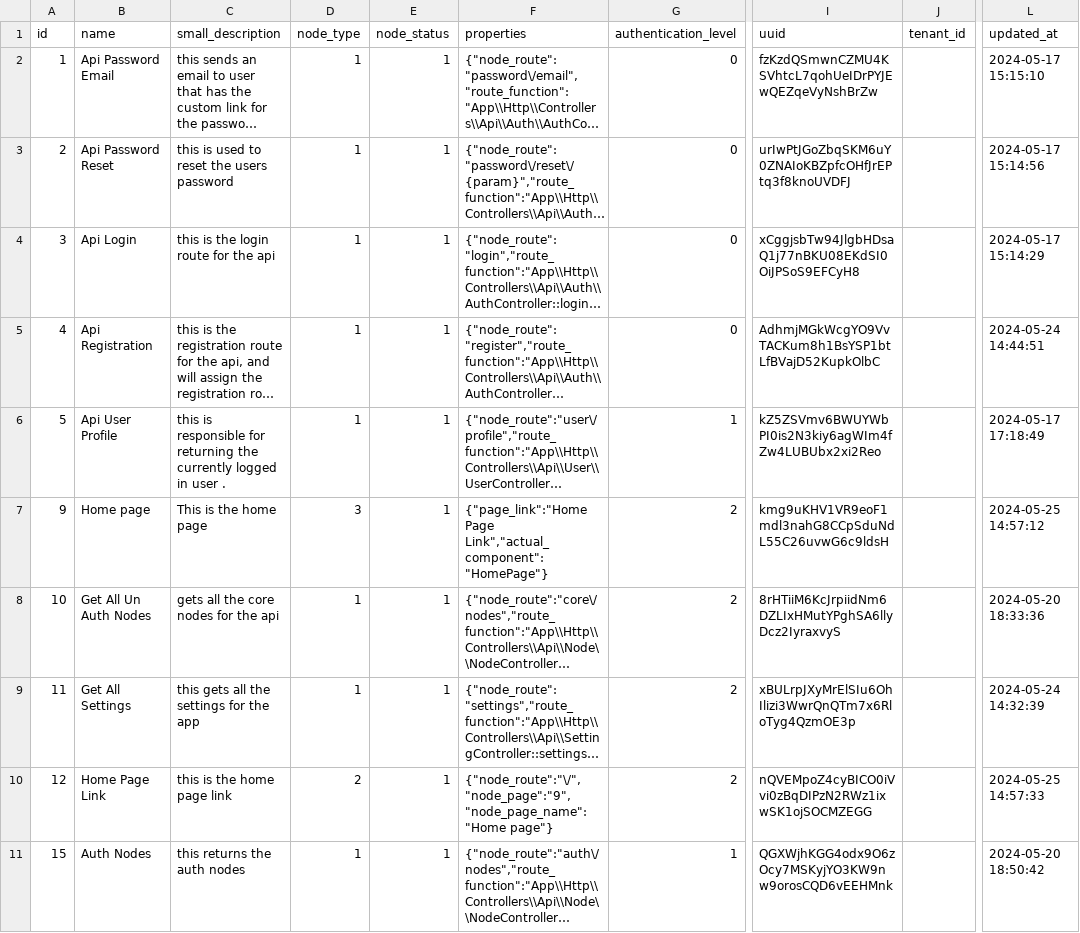
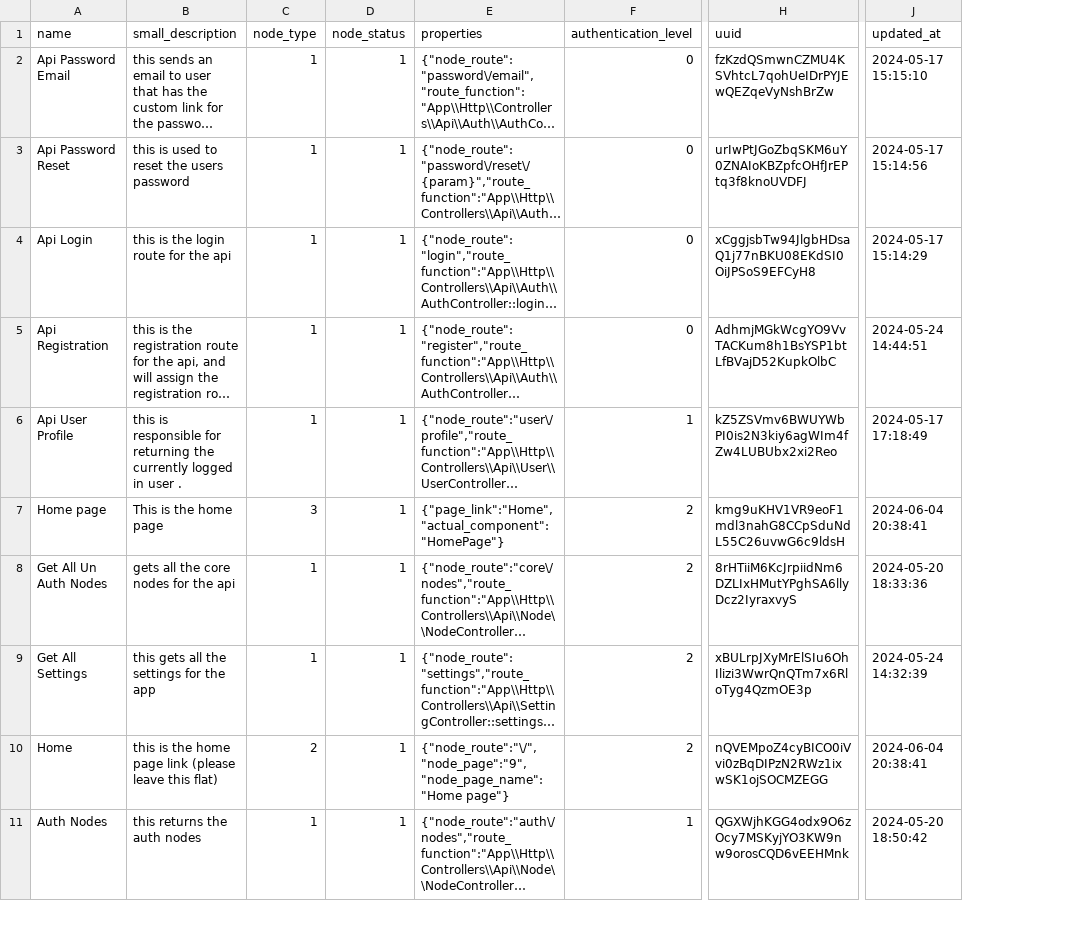
Before and after one commit to Lukarrio1/Laravel_reimagined, a CSV file: Data To Import After Installation of the app/nodes updated.csv, drawn as a sheet; only a part is shown, gaps mark what is left out; long unchanged cells end in …; removed rows and columns are numbered as before the commit, all else as after; the diff covers the shown part only; the diff names each change by its address in the sheet, - before the commit and + after, or states it on an @@ line.

```diff
--- a/Data To Import After Installation of the app/nodes updated.csv
+++ b/Data To Import After Installation of the app/nodes updated.csv
-column A (id), rows 2-11: 1 | 2 | 3 | 4 | 5 | 9 | 10 | 11 | 12 | 15
-column J (tenant_id), empty
-E7 (properties): {"page_link":"Home Page Link","actual_component":"HomePage"}
+E7 (properties): {"page_link":"Home","actual_component":"HomePage"}
-J7 (updated_at): 2024-05-25 14:57:12
+J7 (updated_at): 2024-06-04 20:38:41
-A10 (name): Home Page Link
+A10 (name): Home
-B10 (small_description): this is the home page link
+B10 (small_description): this is the home page link (please leave this flat)
-J10 (updated_at): 2024-05-25 14:57:33
+J10 (updated_at): 2024-06-04 20:38:41
```
Also changed, not shown: 3 added rows and 10 edited cells elsewhere in this file, 6 other files.
